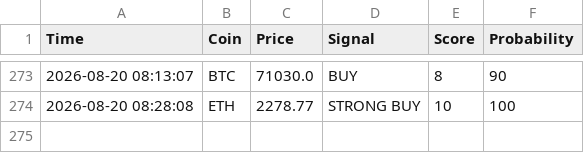
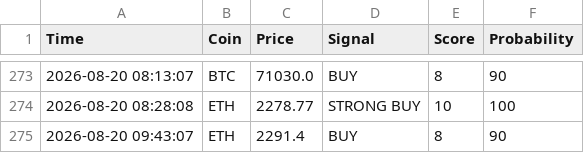
Before and after one commit to CodeForgeXX/Quanttrader, a CSV file: QuantTrader/data/trades.csv, drawn as a sheet; only a part is shown, gaps mark what is left out.

Commit message:
سیگنال جدید: ETH BUY

```diff
--- a/QuantTrader/data/trades.csv
+++ b/QuantTrader/data/trades.csv
@@ -274 +274,2 @@ Time,Coin,Price,Signal,Score,Probability
 2026-08-20 08:28:08,ETH,2278.77,STRONG BUY,10,100
+2026-08-20 09:43:07,ETH,2291.4,BUY,8,90
```
